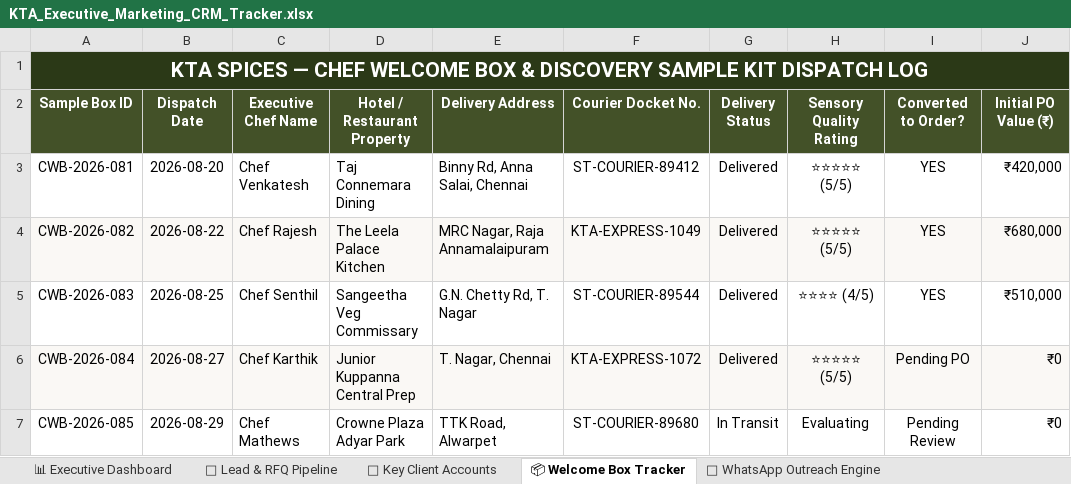
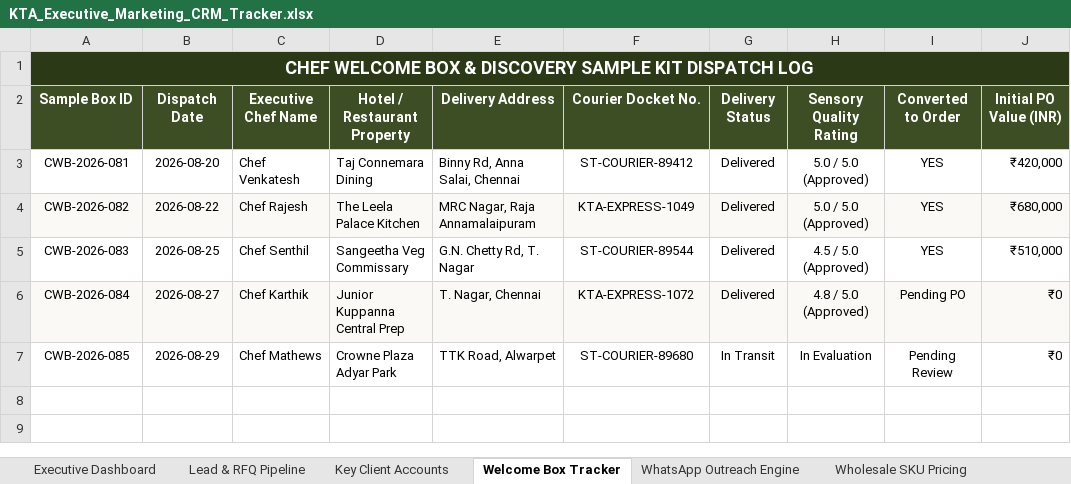
Before and after one commit to greatestoat838-create/KTA, an Excel workbook: KTA_Executive_Marketing_CRM_Tracker.xlsx, sheet Welcome Box Tracker, drawn as a sheet; values as stored, in another font and other column widths than the file's, no borders; the diff names each change by its address in the sheet, - before the commit and + after, or states it on an @@ line.

```diff
--- a/KTA_Executive_Marketing_CRM_Tracker.xlsx (sheet Welcome Box Tracker)
+++ b/KTA_Executive_Marketing_CRM_Tracker.xlsx (sheet Welcome Box Tracker)
-sheet tab: 📊 Executive Dashboard
+sheet tab: Executive Dashboard
-sheet tab: 🎯 Lead & RFQ Pipeline
+sheet tab: Lead & RFQ Pipeline
-sheet tab: 🏨 Key Client Accounts
+sheet tab: Key Client Accounts
-sheet tab: 📦 Welcome Box Tracker
+sheet tab: Welcome Box Tracker
-sheet tab: 💬 WhatsApp Outreach Engine
+sheet tab: WhatsApp Outreach Engine
-A1 (Sample Box ID): KTA SPICES — CHEF WELCOME…
+A1 (Sample Box ID): CHEF WELCOME…
@@ A1 text size: smaller @@
-I2: Converted to Order?
+I2: Converted to Order
-J2: Initial PO Value (₹)
+J2: Initial PO Value (INR)
@@ A3:J7 text size: smaller @@
-H3:H4 (Sensory Quality Rating): ⭐⭐⭐⭐⭐ (5/5)
+H3:H4 (Sensory Quality Rating): 5.0 / 5.0 (Approved)
-H5 (Sensory Quality Rating): ⭐⭐⭐⭐ (4/5)
+H5 (Sensory Quality Rating): 4.5 / 5.0 (Approved)
-H6 (Sensory Quality Rating): ⭐⭐⭐⭐⭐ (5/5)
+H6 (Sensory Quality Rating): 4.8 / 5.0 (Approved)
-H7 (Sensory Quality Rating): Evaluating
+H7 (Sensory Quality Rating): In Evaluation
```
Also changed, not shown: sheet Wholesale SKU Pricing, sheet Executive Dashboard, sheet Lead & RFQ Pipeline, sheet Key Client Accounts, sheet WhatsApp Outreach Engine, other sheet tabs.
